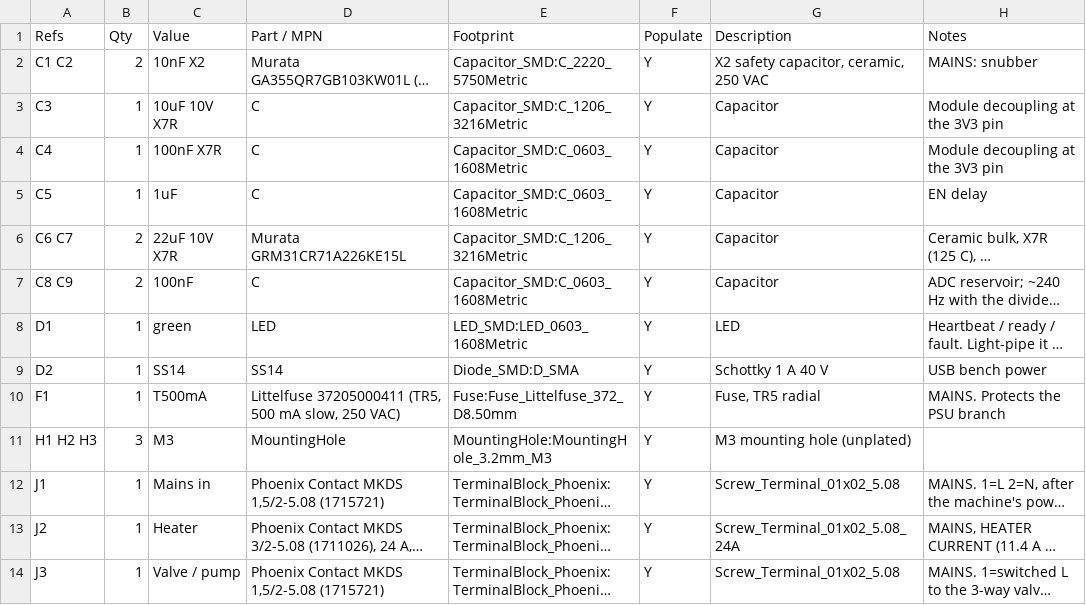
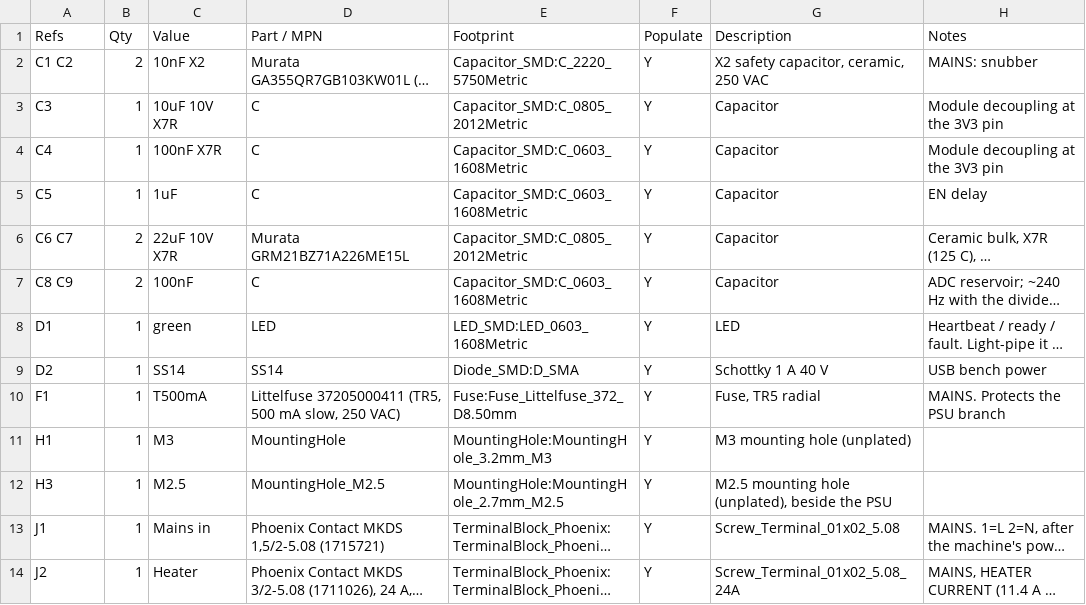
Before and after one commit to brensch/coffee, a CSV file: hardware/controller/build/bom-120v.csv, drawn as a sheet; only a part is shown; the shorter side is filled out with more unchanged rows; long unchanged cells end in …; the diff names each change by its address in the sheet, - before the commit and + after, or states it on an @@ line.

```diff
--- a/hardware/controller/build/bom-120v.csv
+++ b/hardware/controller/build/bom-120v.csv
-E3 (Footprint): Capacitor_SMD:C_1206_3216Metric
+E3 (Footprint): Capacitor_SMD:C_0805_2012Metric
-D6 (Part / MPN): Murata GRM31CR71A226KE15L
+D6 (Part / MPN): Murata GRM21BZ71A226ME15L
-E6 (Footprint): Capacitor_SMD:C_1206_3216Metric
+E6 (Footprint): Capacitor_SMD:C_0805_2012Metric
-A11 (Refs): H1 H2 H3
+A11 (Refs): H1
-B11 (Qty): 3
+B11 (Qty): 1
+row 12: H3 | 1 | M2.5 | MountingHole_M2.5 | MountingHole:MountingHole_2.7mm_M2.5 | Y | M2.5 mounting hole (unplated), beside the PSU
```
Also changed, not shown: hardware/controller/build/coffee-controller-120v-fab/positions.csv, hardware/controller/build/jlc-120v/bom.csv, 35 other files.
